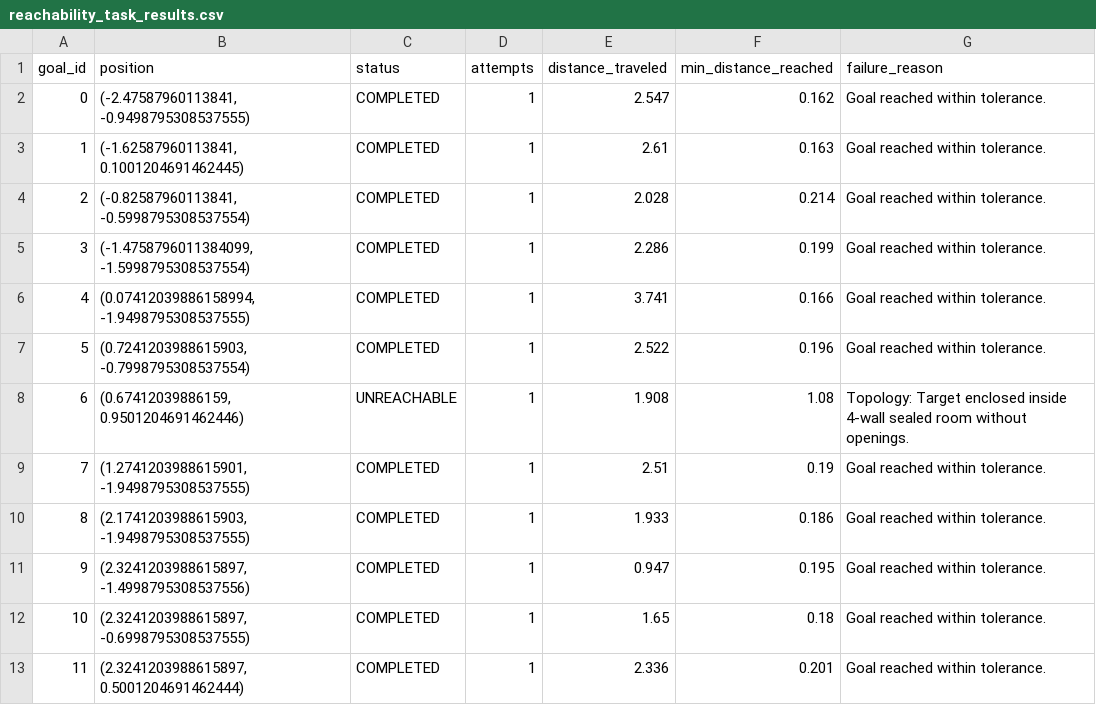
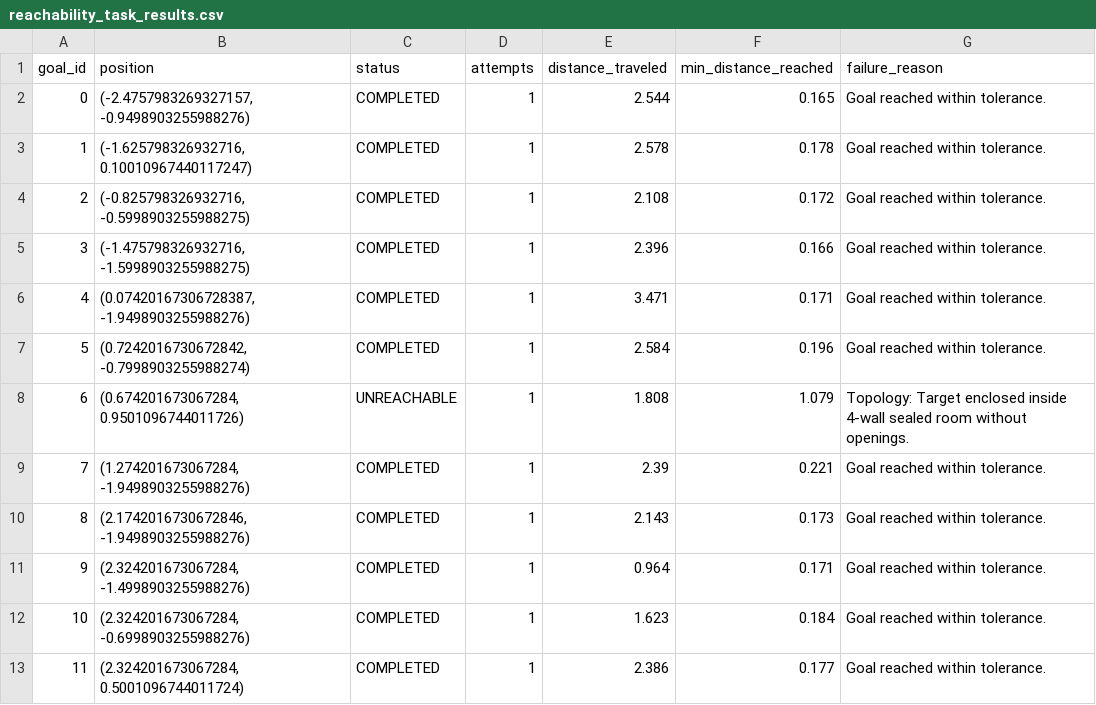
Before and after one commit to adnanaemir04/fuzzy-logic-robot-navigation, a CSV file: data/reachability_task_results.csv, drawn as a sheet.

Commit message:
feat(reachability): add 4-sided full perimeter inspection around enclosed box before return

```diff
--- a/data/reachability_task_results.csv
+++ b/data/reachability_task_results.csv
@@ -1,13 +1,13 @@
 goal_id,position,status,attempts,distance_traveled,min_distance_reached,failure_reason
-0,"(-2.47587960113841, -0.9498795308537555)",COMPLETED,1,2.547,0.162,Goal reached within tolerance.
-1,"(-1.62587960113841, 0.1001204691462445)",COMPLETED,1,2.61,0.163,Goal reached within tolerance.
-2,"(-0.82587960113841, -0.5998795308537554)",COMPLETED,1,2.028,0.214,Goal reached within tolerance.
-3,"(-1.4758796011384099, -1.5998795308537554)",COMPLETED,1,2.286,0.199,Goal reached within tolerance.
-4,"(0.07412039886158994, -1.9498795308537555)",COMPLETED,1,3.741,0.166,Goal reached within tolerance.
-5,"(0.7241203988615903, -0.7998795308537554)",COMPLETED,1,2.522,0.196,Goal reached within tolerance.
-6,"(0.67412039886159, 0.9501204691462446)",UNREACHABLE,1,1.908,1.08,Topology: Target enclosed inside 4-wall sealed room without openings.
-7,"(1.2741203988615901, -1.9498795308537555)",COMPLETED,1,2.51,0.19,Goal reached within tolerance.
-8,"(2.1741203988615903, -1.9498795308537555)",COMPLETED,1,1.933,0.186,Goal reached within tolerance.
-9,"(2.3241203988615897, -1.4998795308537556)",COMPLETED,1,0.947,0.195,Goal reached within tolerance.
-10,"(2.3241203988615897, -0.6998795308537555)",COMPLETED,1,1.65,0.18,Goal reached within tolerance.
-11,"(2.3241203988615897, 0.5001204691462444)",COMPLETED,1,2.336,0.201,Goal reached within tolerance.
+0,"(-2.4757983269327157, -0.9498903255988276)",COMPLETED,1,2.544,0.165,Goal reached within tolerance.
+1,"(-1.625798326932716, 0.10010967440117247)",COMPLETED,1,2.578,0.178,Goal reached within tolerance.
+2,"(-0.825798326932716, -0.5998903255988275)",COMPLETED,1,2.108,0.172,Goal reached within tolerance.
+3,"(-1.475798326932716, -1.5998903255988275)",COMPLETED,1,2.396,0.166,Goal reached within tolerance.
+4,"(0.07420167306728387, -1.9498903255988276)",COMPLETED,1,3.471,0.171,Goal reached within tolerance.
+5,"(0.7242016730672842, -0.7998903255988274)",COMPLETED,1,2.584,0.196,Goal reached within tolerance.
+6,"(0.674201673067284, 0.9501096744011726)",UNREACHABLE,1,1.808,1.079,Topology: Target enclosed inside 4-wall sealed room without openings.
+7,"(1.274201673067284, -1.9498903255988276)",COMPLETED,1,2.39,0.221,Goal reached within tolerance.
+8,"(2.1742016730672846, -1.9498903255988276)",COMPLETED,1,2.143,0.173,Goal reached within tolerance.
+9,"(2.324201673067284, -1.4998903255988276)",COMPLETED,1,0.964,0.171,Goal reached within tolerance.
+10,"(2.324201673067284, -0.6998903255988276)",COMPLETED,1,1.623,0.184,Goal reached within tolerance.
+11,"(2.324201673067284, 0.5001096744011724)",COMPLETED,1,2.386,0.177,Goal reached within tolerance.
```
Also changed, not shown: 3 other files.
